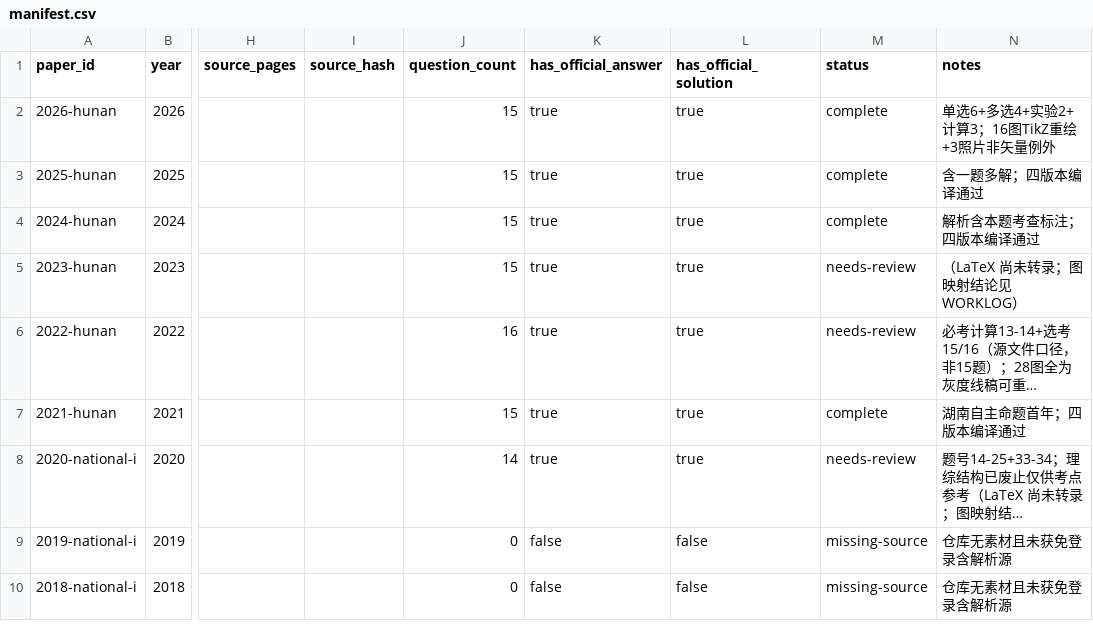
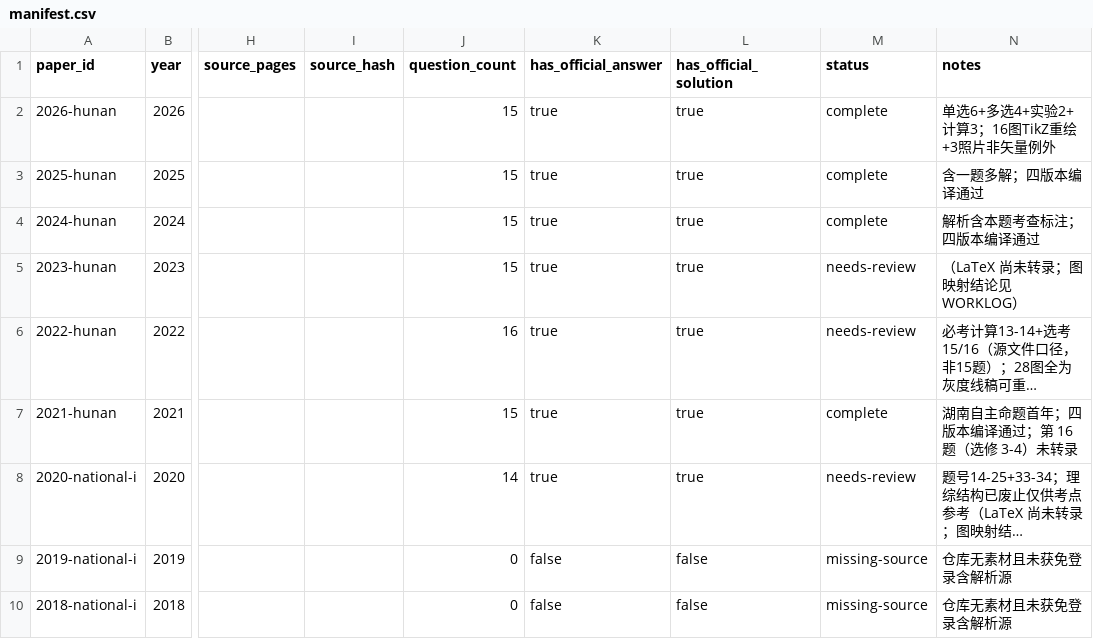
Before and after one commit to LightYourJourney/gaokao-physics-latex, a CSV file: physics/manifest.csv, drawn as a sheet; only a part is shown, gaps mark what is left out; long unchanged cells end in …; the diff names each change by its address in the sheet, - before the commit and + after, or states it on an @@ line.

Commit message:
docs: 复核修正：状态与来源说法对齐实际
- metadata 四卷状态改为 complete，与 manifest 一致；manifest 注明 2021 第 16 题未转录
- WORKLOG：批次 1 标为已收尾，去掉失效提交号与字体说法
- README：新 clone 跑 check_manifest 前须先 build_all；_raw/ 文件名约定；来源统一称「来源站 Word 版」
- check_manifest.py 删一行无用代码

```diff
--- a/physics/manifest.csv
+++ b/physics/manifest.csv
-N7 (notes): 湖南自主命题首年；四版本编译通过
+N7 (notes): 湖南自主命题首年；四版本编译通过；第 16 题（选修 3-4）未转录
```
Also changed, not shown: 16 other files.
